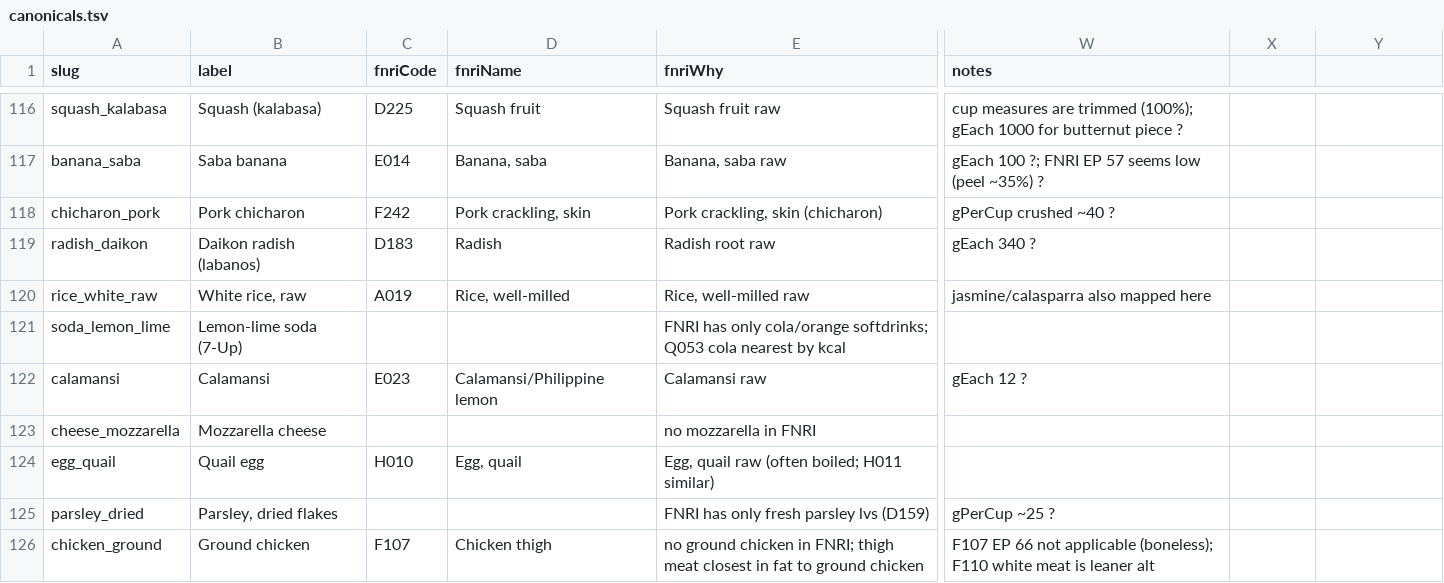
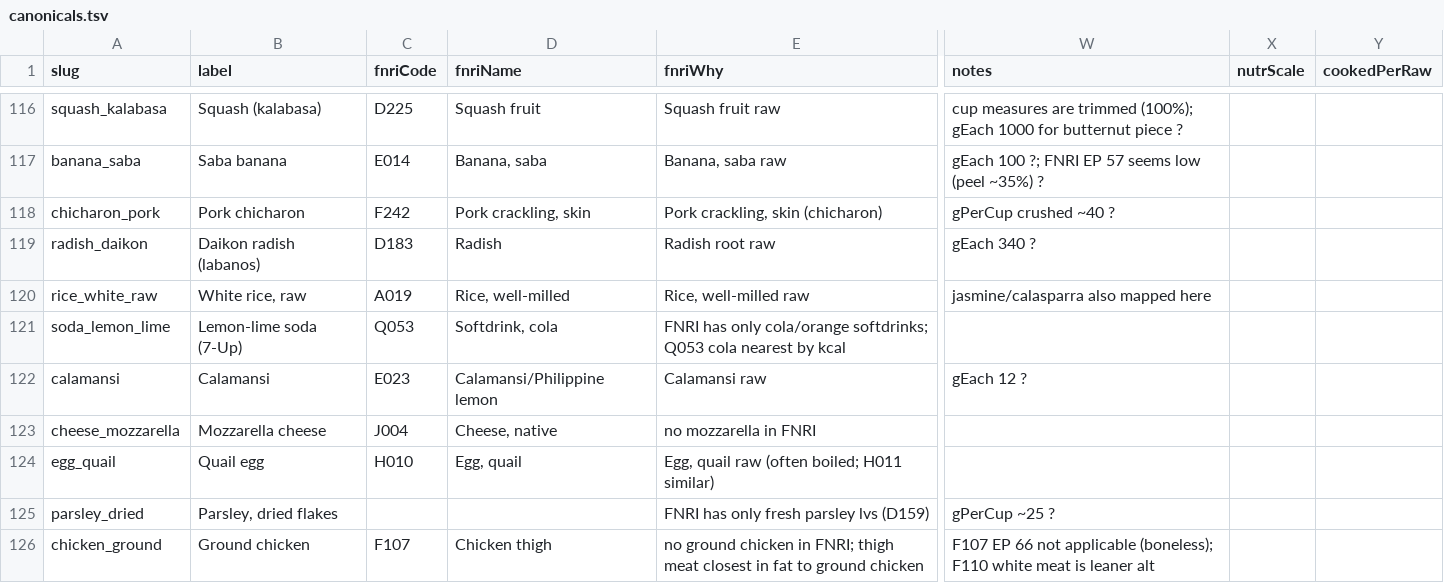
Before and after one commit to john3162000/website_business, a TSV file: scraper-backend/data/catalog/canonicals.tsv, drawn as a sheet; only a part is shown, gaps mark what is left out; the diff covers the shown part only; the diff names each change by its address in the sheet, - before the commit and + after, or states it on an @@ line.

```diff
--- a/scraper-backend/data/catalog/canonicals.tsv
+++ b/scraper-backend/data/catalog/canonicals.tsv
-X1: (empty)
+X1: nutrScale
-Y1: (empty)
+Y1: cookedPerRaw
-C121 (fnriCode): (empty)
+C121 (fnriCode): Q053
-D121 (fnriName): (empty)
+D121 (fnriName): Softdrink, cola
-C123 (fnriCode): (empty)
+C123 (fnriCode): J004
-D123 (fnriName): (empty)
+D123 (fnriName): Cheese, native
```
Also changed, not shown: 87 edited cells elsewhere in this file, 2 other files.
